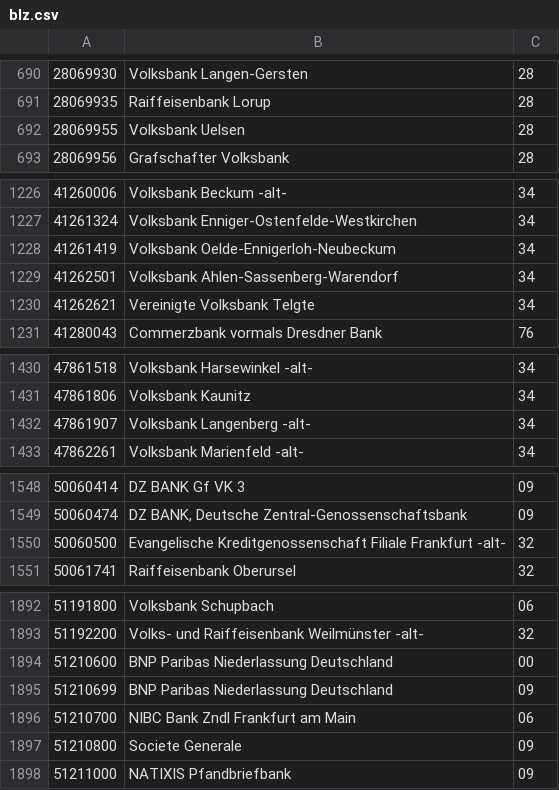
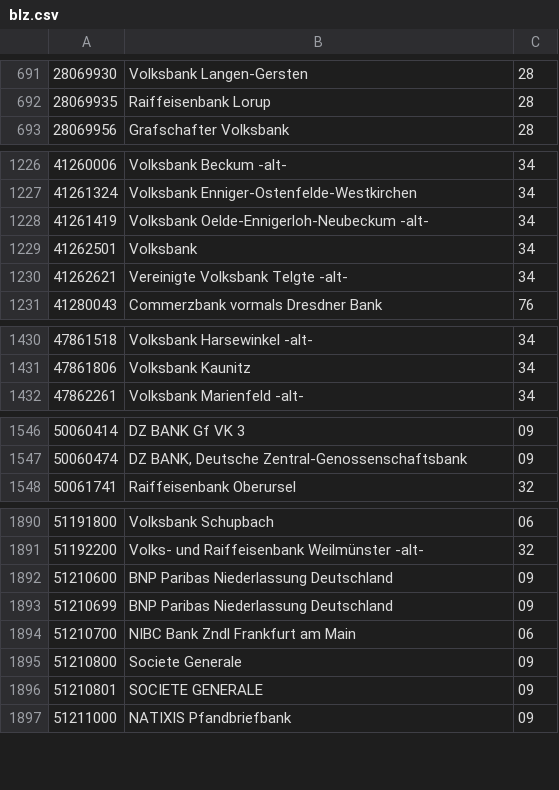
Before and after one commit to modified-shop/modified-shop, a CSV file: includes/data/blz.csv, drawn as a sheet; only a part is shown, gaps mark what is left out; the diff covers the shown part only.

```diff
--- a/includes/data/blz.csv
+++ b/includes/data/blz.csv
@@ -691,3 +692,2 @@
 28069935;Raiffeisenbank Lorup;28
-28069955;Volksbank Uelsen;28
 28069956;Grafschafter Volksbank;28
@@ -1227,5 +1227,5 @@
 41261324;Volksbank Enniger-Ostenfelde-Westkirchen;34
-41261419;Volksbank Oelde-Ennigerloh-Neubeckum;34
-41262501;Volksbank Ahlen-Sassenberg-Warendorf;34
-41262621;Vereinigte Volksbank Telgte;34
+41261419;Volksbank Oelde-Ennigerloh-Neubeckum -alt-;34
+41262501;Volksbank;34
+41262621;Vereinigte Volksbank Telgte -alt-;34
 41280043;Commerzbank vormals Dresdner Bank;76
@@ -1431,3 +1431,2 @@
 47861806;Volksbank Kaunitz;34
-47861907;Volksbank Langenberg -alt-;34
 47862261;Volksbank Marienfeld -alt-;34
@@ -1549,3 +1547,2 @@
 50060474;DZ BANK, Deutsche Zentral-Genossenschaftsbank;09
-50060500;Evangelische Kreditgenossenschaft Filiale Frankfurt -alt-;32
 50061741;Raiffeisenbank Oberursel;32
@@ -1893,3 +1891,3 @@
 51192200;Volks- und Raiffeisenbank Weilmünster -alt-;32
-51210600;BNP Paribas Niederlassung Deutschland;00
+51210600;BNP Paribas Niederlassung Deutschland;09
 51210699;BNP Paribas Niederlassung Deutschland;09
@@ -1897,2 +1895,3 @@
 51210800;Societe Generale;09
+51210801;SOCIETE GENERALE;09
 51211000;NATIXIS Pfandbriefbank;09
```
Also changed, not shown: 8 added rows, 30 removed rows and 28 edited cells elsewhere in this file, 4 other files.
